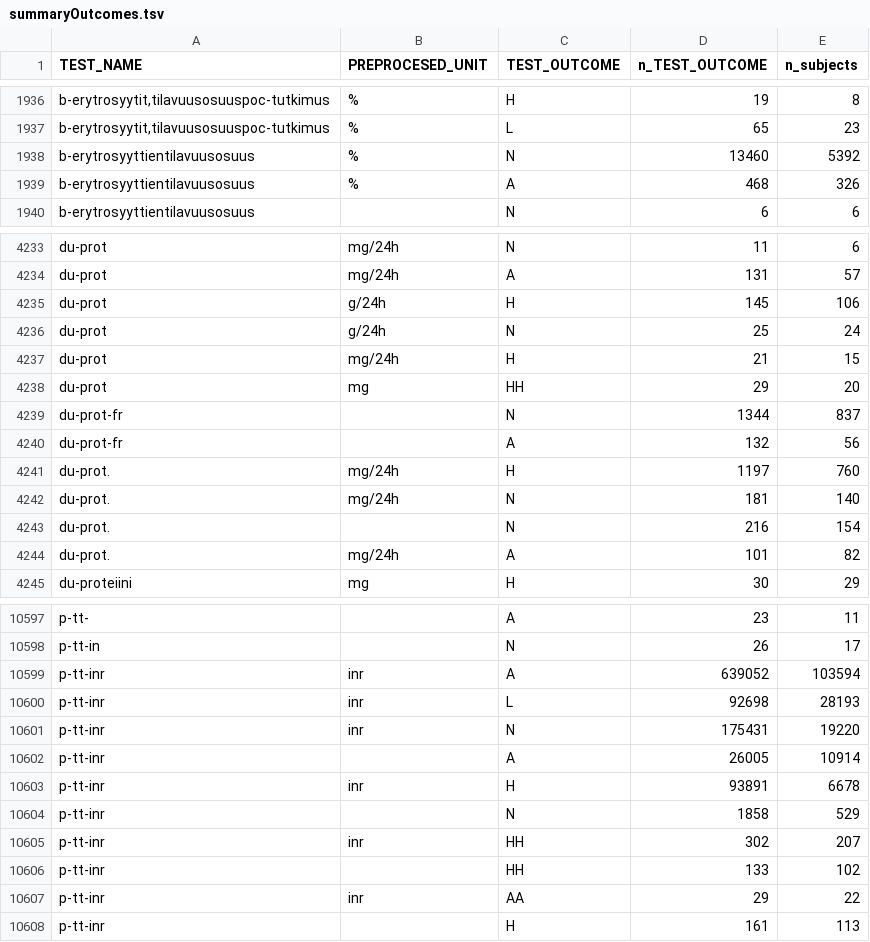
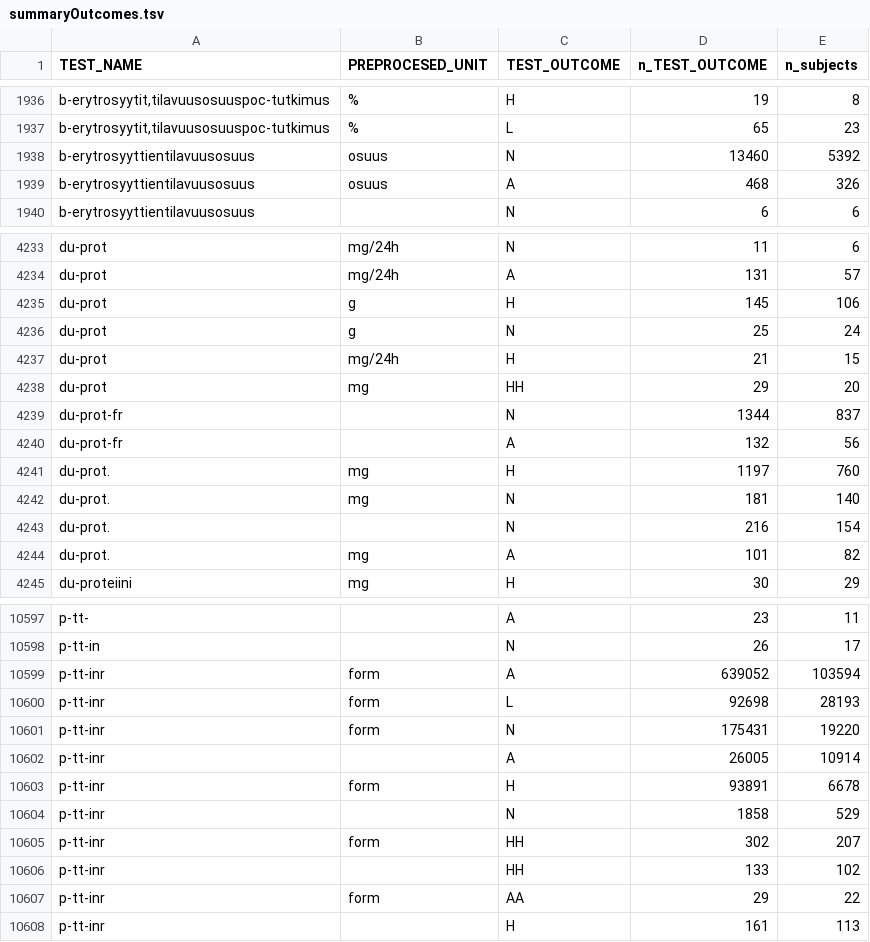
Before and after one commit to FINNGEN/kanta_lab_harmonisation_public, a TSV file: DATA_SUMMARY/0_KantaSummaryTables/summaryOutcomes.tsv, drawn as a sheet; only a part is shown, gaps mark what is left out; the diff covers the shown part only.

```diff
--- a/DATA_SUMMARY/0_KantaSummaryTables/summaryOutcomes.tsv
+++ b/DATA_SUMMARY/0_KantaSummaryTables/summaryOutcomes.tsv
@@ -1937,4 +1937,4 @@ b-erytrosyytit,tilavuusosuuspoc-tutkimus	%	H	19	8
 b-erytrosyytit,tilavuusosuuspoc-tutkimus	%	L	65	23
-b-erytrosyyttientilavuusosuus	%	N	13460	5392
-b-erytrosyyttientilavuusosuus	%	A	468	326
+b-erytrosyyttientilavuusosuus	osuus	N	13460	5392
+b-erytrosyyttientilavuusosuus	osuus	A	468	326
 b-erytrosyyttientilavuusosuus		N	6	6
@@ -4234,4 +4234,4 @@ du-prot	mg/24h	N	11	6
 du-prot	mg/24h	A	131	57
-du-prot	g/24h	H	145	106
-du-prot	g/24h	N	25	24
+du-prot	g	H	145	106
+du-prot	g	N	25	24
 du-prot	mg/24h	H	21	15
@@ -4240,6 +4240,6 @@ du-prot-fr		N	1344	837
 du-prot-fr		A	132	56
-du-prot.	mg/24h	H	1197	760
-du-prot.	mg/24h	N	181	140
+du-prot.	mg	H	1197	760
+du-prot.	mg	N	181	140
 du-prot.		N	216	154
-du-prot.	mg/24h	A	101	82
+du-prot.	mg	A	101	82
 du-proteiini	mg	H	30	29
@@ -10598,11 +10598,11 @@ p-tt-		A	23	11
 p-tt-in		N	26	17
-p-tt-inr	inr	A	639052	103594
-p-tt-inr	inr	L	92698	28193
-p-tt-inr	inr	N	175431	19220
+p-tt-inr	form	A	639052	103594
+p-tt-inr	form	L	92698	28193
+p-tt-inr	form	N	175431	19220
 p-tt-inr		A	26005	10914
-p-tt-inr	inr	H	93891	6678
+p-tt-inr	form	H	93891	6678
 p-tt-inr		N	1858	529
-p-tt-inr	inr	HH	302	207
+p-tt-inr	form	HH	302	207
 p-tt-inr		HH	133	102
-p-tt-inr	inr	AA	29	22
+p-tt-inr	form	AA	29	22
 p-tt-inr		H	161	113
```
Also changed, not shown: 144 edited cells elsewhere in this file, DATA_SUMMARY/0_KantaSummaryTables/summaryTest.tsv, DATA_SUMMARY/0_KantaSummaryTables/summaryUnitSource.tsv, 3 other files.
